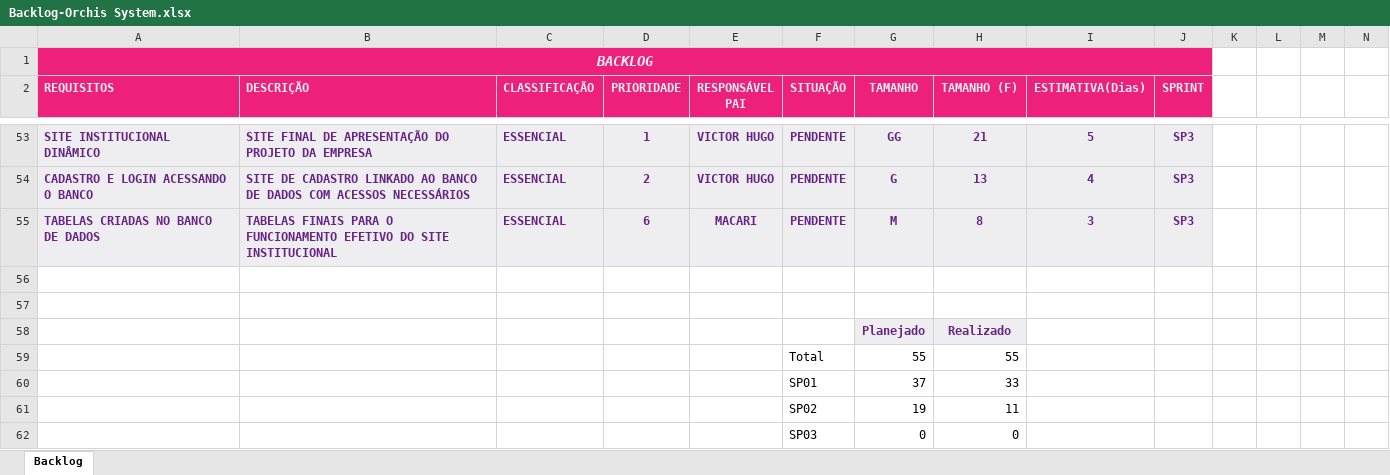
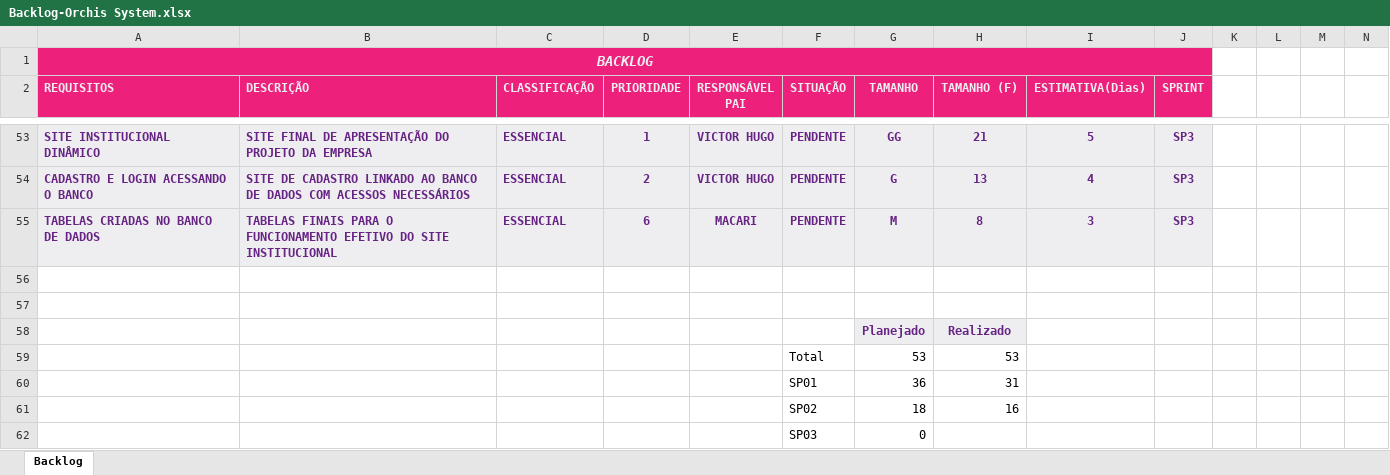
Before and after one commit to OrchisSystems/Documenta-o, an Excel workbook: Backlog-Orchis System.xlsx, sheet Backlog, drawn as a sheet; only a part is shown, gaps mark what is left out; values as stored, in another font and other column widths than the file's, no borders; charts and pictures not drawn; removed rows and columns are numbered as before the commit, all else as after; the diff names each change by its address in the sheet, - before the commit and + after, or states it on an @@ line.

Commit message:
atualizando o burndown

```diff
--- a/Backlog-Orchis System.xlsx (sheet Backlog)
+++ b/Backlog-Orchis System.xlsx (sheet Backlog)
-row 59:  |  |  |  |  | Total | 55 | 55
-row 60:  |  |  |  |  | SP01 | 37 | 33
-row 61:  |  |  |  |  | SP02 | 19 | 11
+row 59:  |  |  |  |  | Total | 53 | 53
+row 60:  |  |  |  |  | SP01 | 36 | 31
+row 61:  |  |  |  |  | SP02 | 18 | 16
-H62 (TAMANHO (F)): 0
+H62 (TAMANHO (F)): (empty)
```
Also changed, not shown: charts or pictures.
